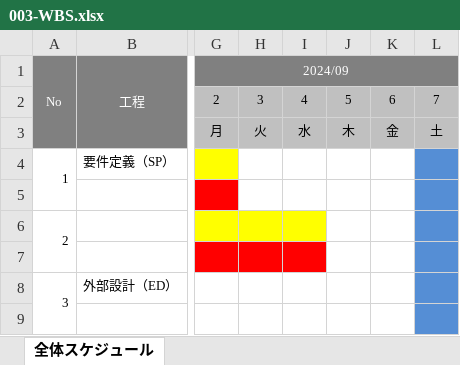
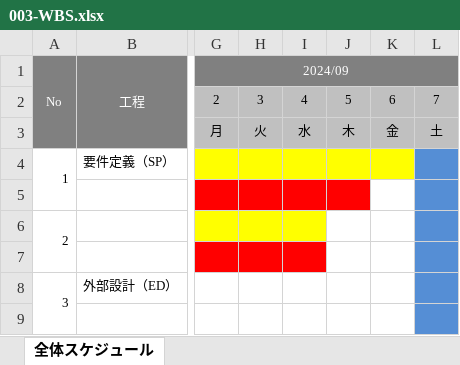
Before and after one commit to OkamotoTaketo/dev, an Excel workbook: 000-要件定義/003-WBS.xlsx, sheet 全体スケジュール, drawn as a sheet; only a part is shown, gaps mark what is left out; values as stored, in another font and other column widths than the file's, no borders; charts and pictures not drawn; the diff names each change by its address in the sheet, - before the commit and + after, or states it on an @@ line.

```diff
--- a/000-要件定義/003-WBS.xlsx (sheet 全体スケジュール)
+++ b/000-要件定義/003-WBS.xlsx (sheet 全体スケジュール)
-H4:K4 fill: none
+H4:K4 fill: #FFFF00
-H5:J5 fill: none
+H5:J5 fill: #FF0000
```
Also changed, not shown: 1 other file.
